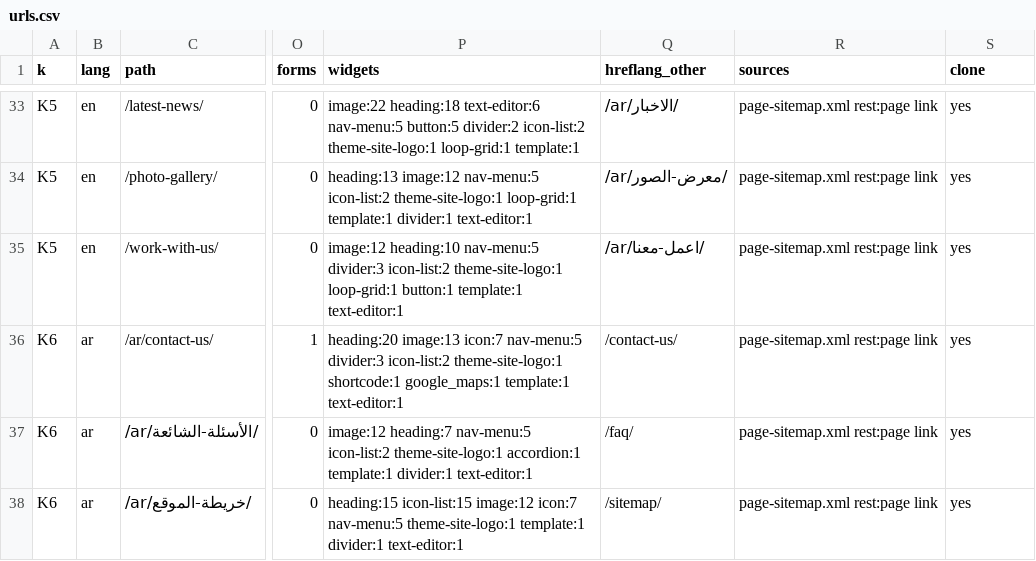
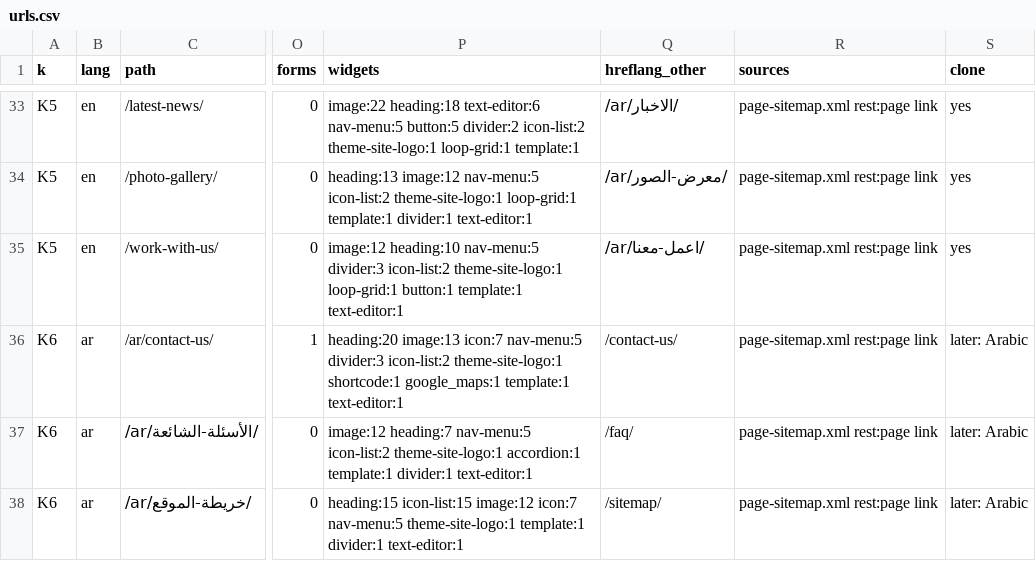
Before and after one commit to hla-sh93/harlow-website, a CSV file: _inventory/urls.csv, drawn as a sheet; only a part is shown, gaps mark what is left out; the diff covers the shown part only; the diff names each change by its address in the sheet, - before the commit and + after, or states it on an @@ line.

```diff
--- a/_inventory/urls.csv
+++ b/_inventory/urls.csv
-S36:S38 (clone): yes
+S36:S38 (clone): later: Arabic
```
Also changed, not shown: 46 edited cells elsewhere in this file, 3 other files.
